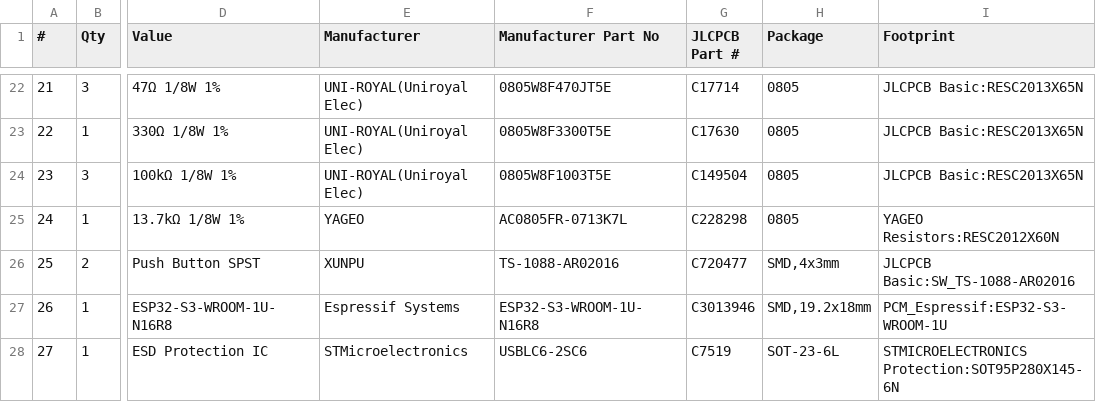
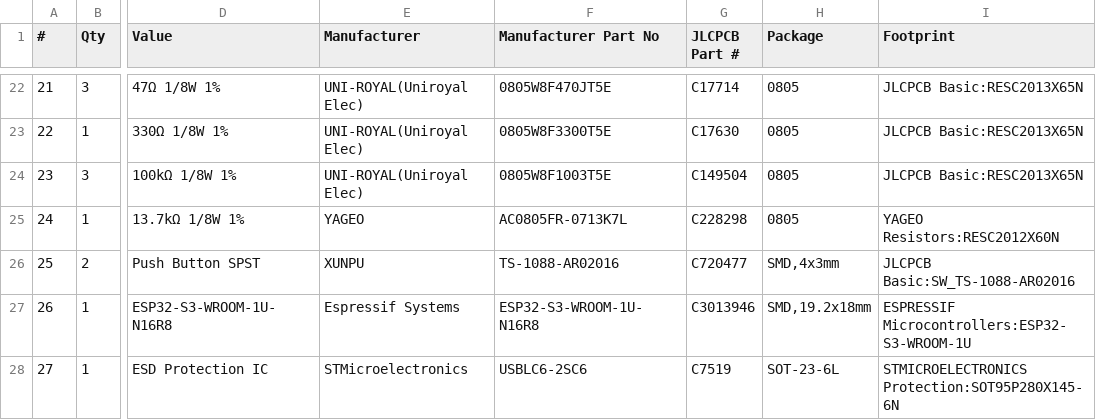
Before and after one commit to WiddleWabbit/MQTT-ModularControllerBoard, a CSV file: Outputs/Assembly/BOM.csv, drawn as a sheet; only a part is shown, gaps mark what is left out; the diff names each change by its address in the sheet, - before the commit and + after, or states it on an @@ line.

```diff
--- a/Outputs/Assembly/BOM.csv
+++ b/Outputs/Assembly/BOM.csv
-I27 (Footprint): PCM_Espressif:ESP32-S3-WROOM-1U
+I27 (Footprint): ESPRESSIF Microcontrollers:ESP32-S3-WROOM-1U
```
Also changed, not shown: Outputs/Assembly/JLCPCB_POS.csv, Outputs/Assembly/MQTT-ModularControllerBoard-top-pos.csv, 27 other files.
